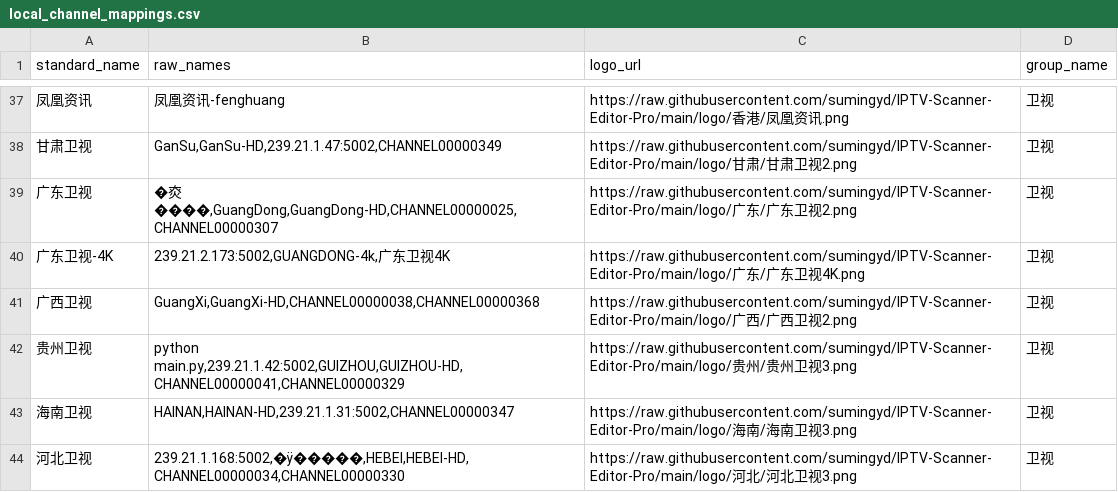
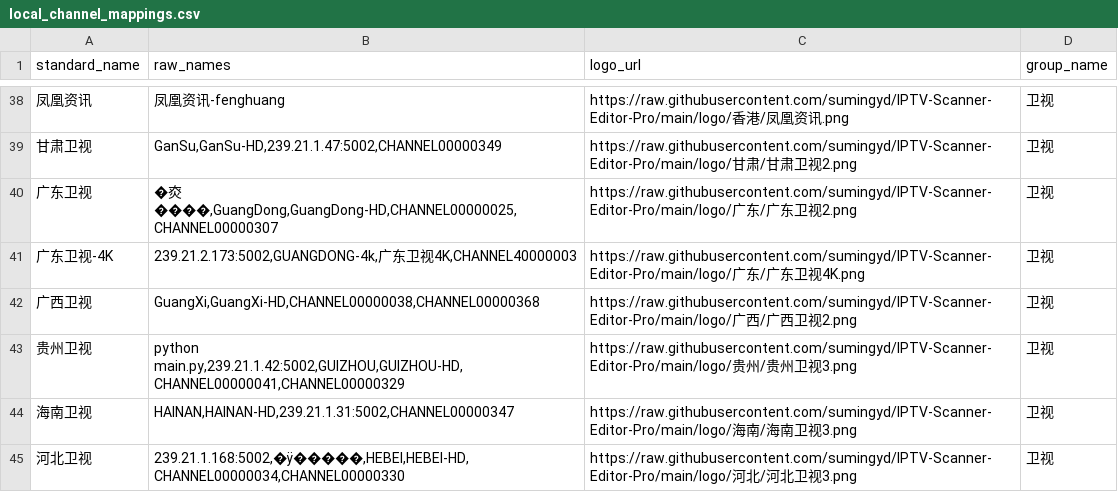
Before and after one commit to sumingyd/IPTV-Scanner-Editor-Pro, a CSV file: local_channel_mappings.csv, drawn as a sheet; only a part is shown, gaps mark what is left out; addresses are those after the commit; the diff covers the shown part only; the diff names each change by its address in the sheet, - before the commit and + after, or states it on an @@ line.

```diff
--- a/local_channel_mappings.csv
+++ b/local_channel_mappings.csv
-B41 (raw_names): 239.21.2.173:5002,GUANGDONG-4k,广东卫视4K
+B41 (raw_names): 239.21.2.173:5002,GUANGDONG-4k,广东卫视4K,CHANNEL40000003
```
Also changed, not shown: 5 added rows and 3 edited cells elsewhere in this file, 11 other files.
